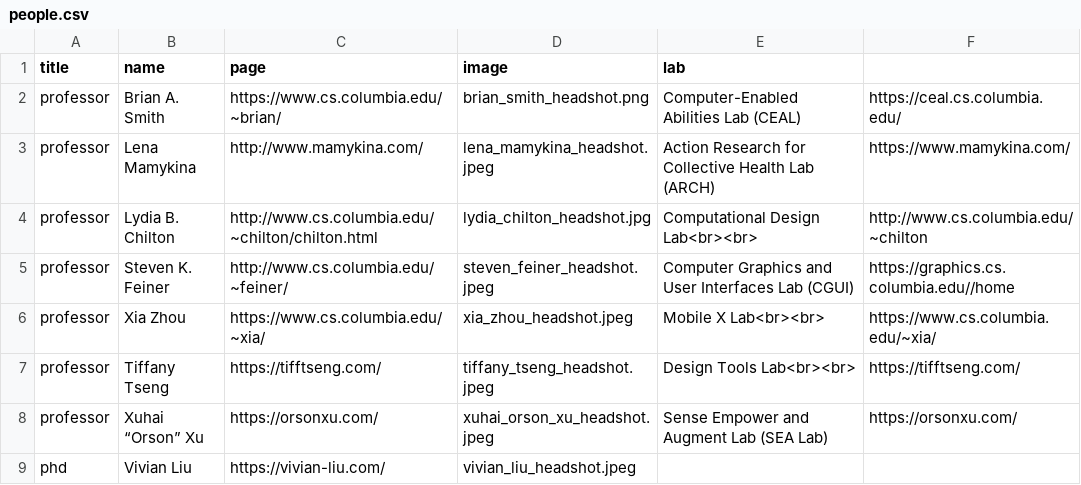
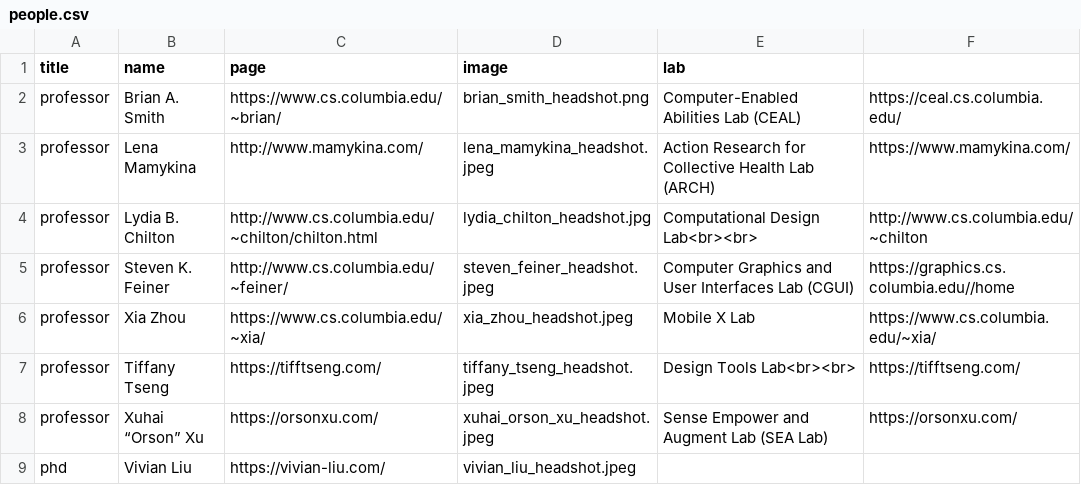
Before and after one commit to ColumbiaHCI/ColumbiaHCI.github.io, a CSV file: data/people.csv, drawn as a sheet; only a part is shown.

```diff
--- a/data/people.csv
+++ b/data/people.csv
@@ -5,3 +5,3 @@ professor,Lydia B. Chilton,http://www.cs.columbia.edu/~chilton/chilton.html,lydi
 professor,Steven K. Feiner,http://www.cs.columbia.edu/~feiner/,steven_feiner_headshot.jpeg,Computer Graphics and User Interfaces Lab (CGUI),https://graphics.cs.columbia.edu//home
-professor,Xia Zhou,https://www.cs.columbia.edu/~xia/,xia_zhou_headshot.jpeg,Mobile X Lab<br><br>,https://www.cs.columbia.edu/~xia/
+professor,Xia Zhou,https://www.cs.columbia.edu/~xia/,xia_zhou_headshot.jpeg,Mobile X Lab,https://www.cs.columbia.edu/~xia/
 professor,Tiffany Tseng,https://tifftseng.com/,tiffany_tseng_headshot.jpeg,Design Tools Lab<br><br>,https://tifftseng.com/
```
Also changed, not shown: 2 other files.
